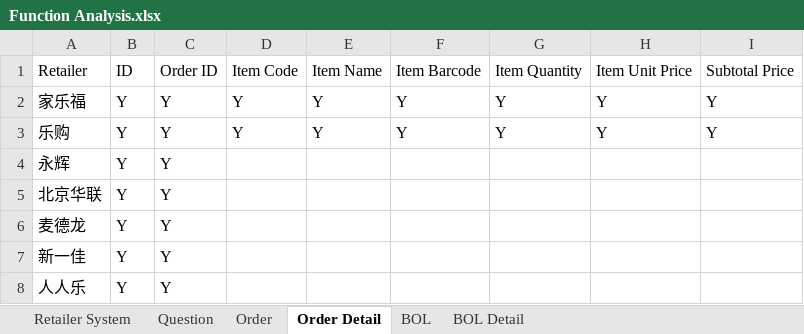
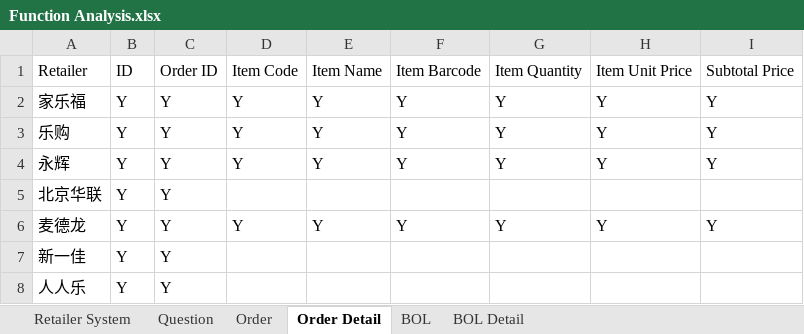
Before and after one commit to HeinQi/MNDPS, an Excel workbook: doc/Function Analysis.xlsx, sheet Order Detail, drawn as a sheet; values as stored, in another font and other column widths than the file's, no borders; table styles not drawn; the diff names each change by its address in the sheet, - before the commit and + after, or states it on an @@ line.

```diff
--- a/doc/Function Analysis.xlsx (sheet Order Detail)
+++ b/doc/Function Analysis.xlsx (sheet Order Detail)
-D4: (empty)
+D4: Y
-E4: (empty)
+E4: Y
-F4: (empty)
+F4: Y
-G4: (empty)
+G4: Y
-H4: (empty)
+H4: Y
-I4: (empty)
+I4: Y
-D6: (empty)
+D6: Y
-E6: (empty)
+E6: Y
-F6: (empty)
+F6: Y
-G6: (empty)
+G6: Y
-H6: (empty)
+H6: Y
-I6: (empty)
+I6: Y
```
Also changed, not shown: sheet Order, sheet BOL Detail, sheet BOL, 1 other file.
